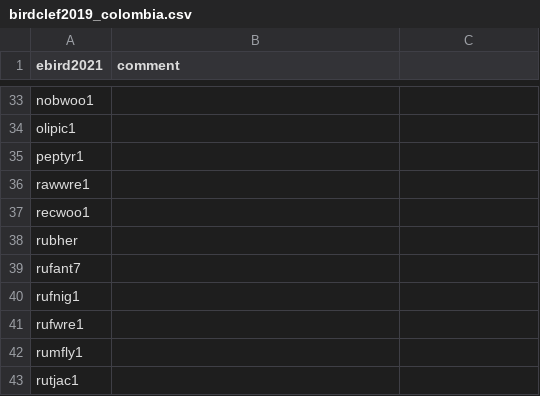
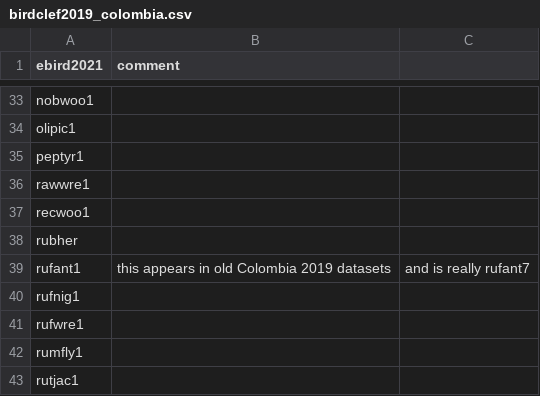
Before and after one commit to google-research/perch, a CSV file: chirp/taxonomy/data/class_lists/birdclef2019_colombia.csv, drawn as a sheet; only a part is shown, gaps mark what is left out.

Commit message:
Revert rufant7->rufant1 in Colombia class list.
PiperOrigin-RevId: 502565059

```diff
--- a/chirp/taxonomy/data/class_lists/birdclef2019_colombia.csv
+++ b/chirp/taxonomy/data/class_lists/birdclef2019_colombia.csv
@@ -38,3 +38,3 @@ recwoo1,
 rubher,
-rufant7,
+rufant1,this appears in old Colombia 2019 datasets, and is really rufant7
 rufnig1,
```
